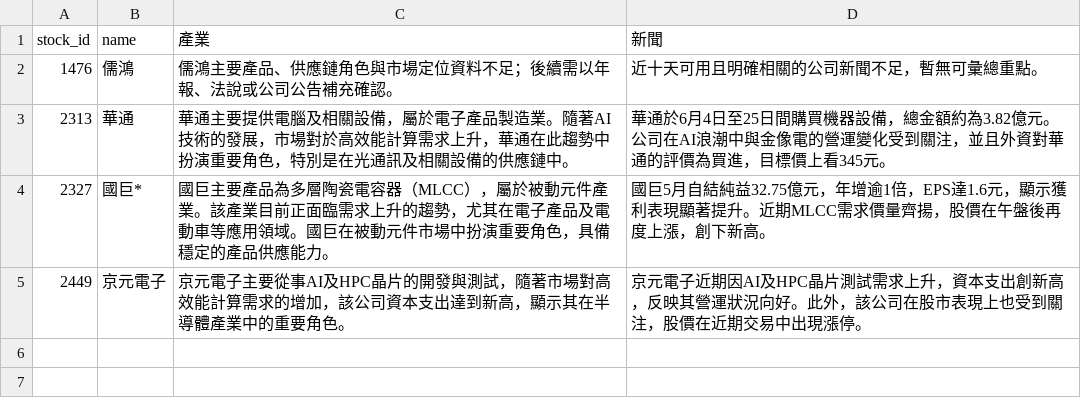
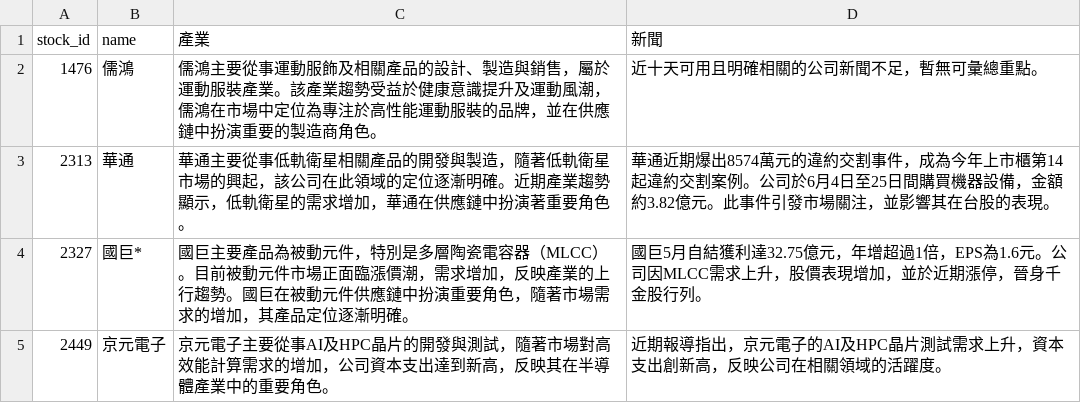
Before and after one commit to ONicole0101/Holding, a CSV file: AllStatic_news.csv, drawn as a sheet.

```diff
--- a/AllStatic_news.csv
+++ b/AllStatic_news.csv
@@ -1,5 +1,5 @@
 stock_id,name,產業,新聞
-1476,儒鴻,儒鴻主要產品、供應鏈角色與市場定位資料不足；後續需以年報、法說或公司公告補充確認。,近十天可用且明確相關的公司新聞不足，暫無可彙總重點。
-2313,華通,華通主要提供電腦及相關設備，屬於電子產品製造業。隨著AI技術的發展，市場對於高效能計算需求上升，華通在此趨勢中扮演重要角色，特別是在光通訊及相關設備的供應鏈中。,華通於6月4日至25日間購買機器設備，總金額約為3.82億元。公司在AI浪潮中與金像電的營運變化受到關注，並且外資對華通的評價為買進，目標價上看345元。
-2327,國巨*,國巨主要產品為多層陶瓷電容器（MLCC），屬於被動元件產業。該產業目前正面臨需求上升的趨勢，尤其在電子產品及電動車等應用領域。國巨在被動元件市場中扮演重要角色，具備穩定的產品供應能力。,國巨5月自結純益32.75億元，年增逾1倍，EPS達1.6元，顯示獲利表現顯著提升。近期MLCC需求價量齊揚，股價在午盤後再度上漲，創下新高。
-2449,京元電子,京元電子主要從事AI及HPC晶片的開發與測試，隨著市場對高效能計算需求的增加，該公司資本支出達到新高，顯示其在半導體產業中的重要角色。,京元電子近期因AI及HPC晶片測試需求上升，資本支出創新高，反映其營運狀況向好。此外，該公司在股市表現上也受到關注，股價在近期交易中出現漲停。
+1476,儒鴻,儒鴻主要從事運動服飾及相關產品的設計、製造與銷售，屬於運動服裝產業。該產業趨勢受益於健康意識提升及運動風潮，儒鴻在市場中定位為專注於高性能運動服裝的品牌，並在供應鏈中扮演重要的製造商角色。,近十天可用且明確相關的公司新聞不足，暫無可彙總重點。
+2313,華通,華通主要從事低軌衛星相關產品的開發與製造，隨著低軌衛星市場的興起，該公司在此領域的定位逐漸明確。近期產業趨勢顯示，低軌衛星的需求增加，華通在供應鏈中扮演著重要角色。,華通近期爆出8574萬元的違約交割事件，成為今年上市櫃第14起違約交割案例。公司於6月4日至25日間購買機器設備，金額約3.82億元。此事件引發市場關注，並影響其在台股的表現。
+2327,國巨*,國巨主要產品為被動元件，特別是多層陶瓷電容器（MLCC）。目前被動元件市場正面臨漲價潮，需求增加，反映產業的上行趨勢。國巨在被動元件供應鏈中扮演重要角色，隨著市場需求的增加，其產品定位逐漸明確。,國巨5月自結獲利達32.75億元，年增超過1倍，EPS為1.6元。公司因MLCC需求上升，股價表現增加，並於近期漲停，晉身千金股行列。
+2449,京元電子,京元電子主要從事AI及HPC晶片的開發與測試，隨著市場對高效能計算需求的增加，公司資本支出達到新高，反映其在半導體產業中的重要角色。,近期報導指出，京元電子的AI及HPC晶片測試需求上升，資本支出創新高，反映公司在相關領域的活躍度。
```
Also changed, not shown: 1 other file.
